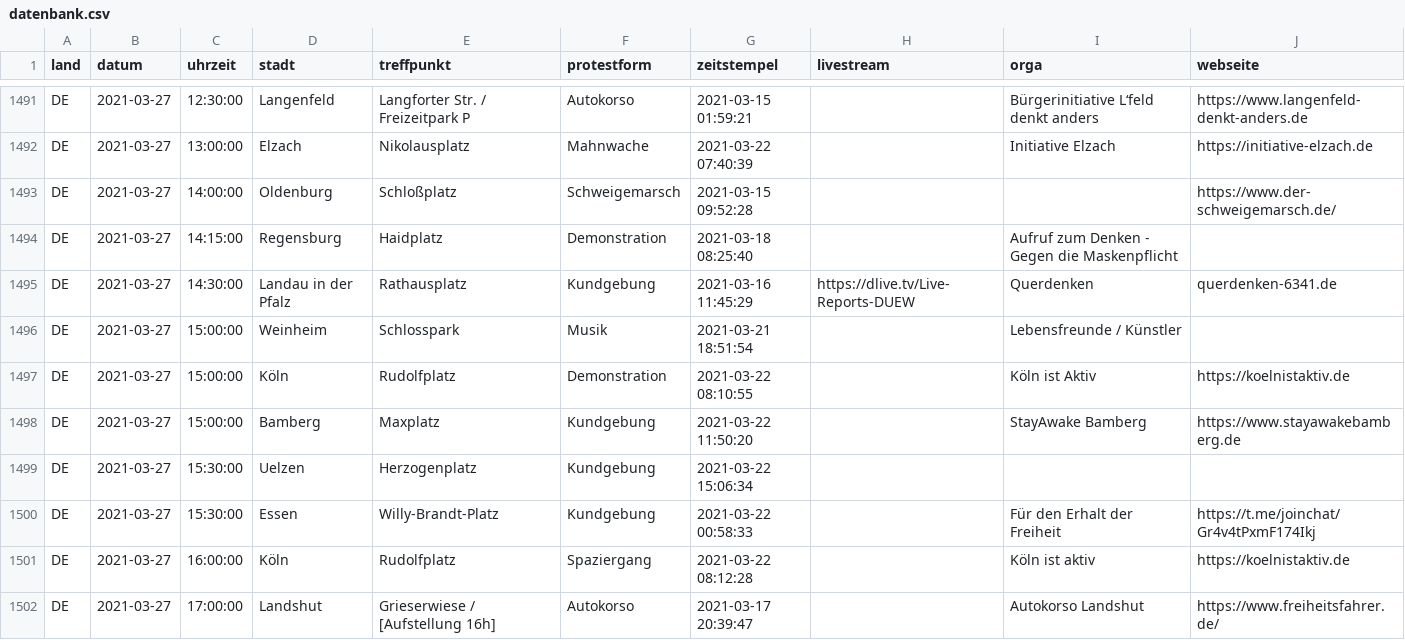
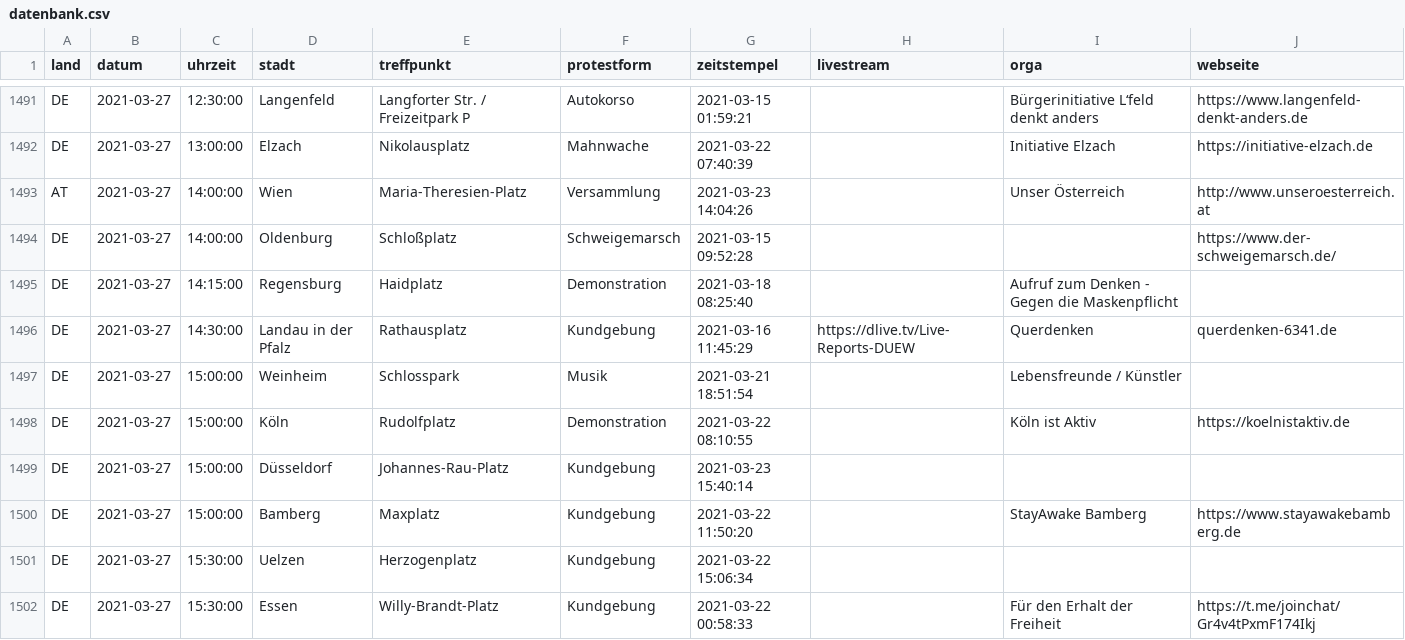
Before and after one commit to anonymous-tld/datenbank, a CSV file: datenbank.csv, drawn as a sheet; only a part is shown, gaps mark what is left out; the shorter side is filled out with more unchanged rows.

Commit message:
Update datenbank.csv from https://demo.terminkalender.top/datenbank.csv

```diff
--- a/datenbank.csv
+++ b/datenbank.csv
@@ -1492,2 +1492,3 @@ DE,2021-03-27,12:30:00,Langenfeld,Langforter Str. / Freizeitpark P,Autokorso,202
 DE,2021-03-27,13:00:00,Elzach,Nikolausplatz,Mahnwache,2021-03-22 07:40:39,,Initiative Elzach,https://initiative-elzach.de
+AT,2021-03-27,14:00:00,Wien,Maria-Theresien-Platz,Versammlung,2021-03-23 14:04:26,,Unser Österreich,http://www.unseroesterreich.at
 DE,2021-03-27,14:00:00,Oldenburg,Schloßplatz,Schweigemarsch,2021-03-15 09:52:28,,,https://www.der-schweigemarsch.de/
@@ -1497,2 +1498,3 @@ DE,2021-03-27,15:00:00,Weinheim,Schlosspark,Musik,2021-03-21 18:51:54,,Lebensfre
 DE,2021-03-27,15:00:00,Köln,Rudolfplatz,Demonstration,2021-03-22 08:10:55,,Köln ist Aktiv,https://koelnistaktiv.de
+DE,2021-03-27,15:00:00,Düsseldorf,Johannes-Rau-Platz,Kundgebung,2021-03-23 15:40:14,,,
 DE,2021-03-27,15:00:00,Bamberg,Maxplatz,Kundgebung,2021-03-22 11:50:20,,StayAwake Bamberg,https://www.stayawakebamberg.de
```
